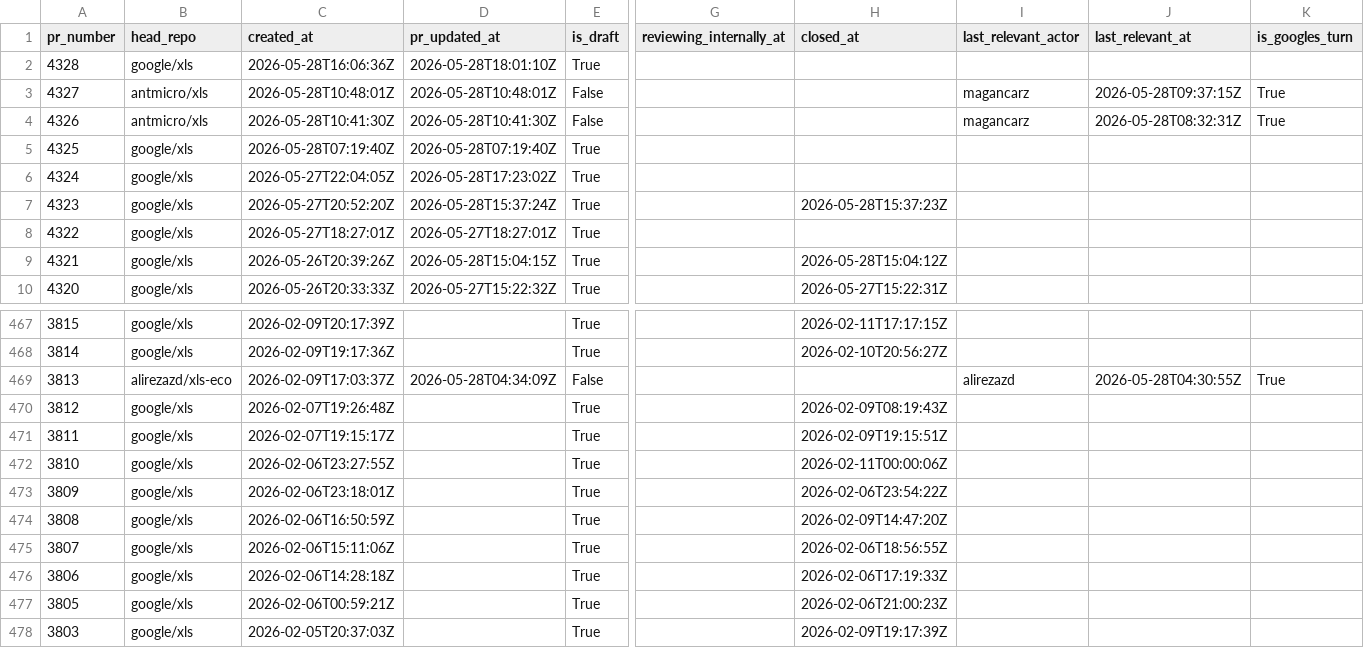
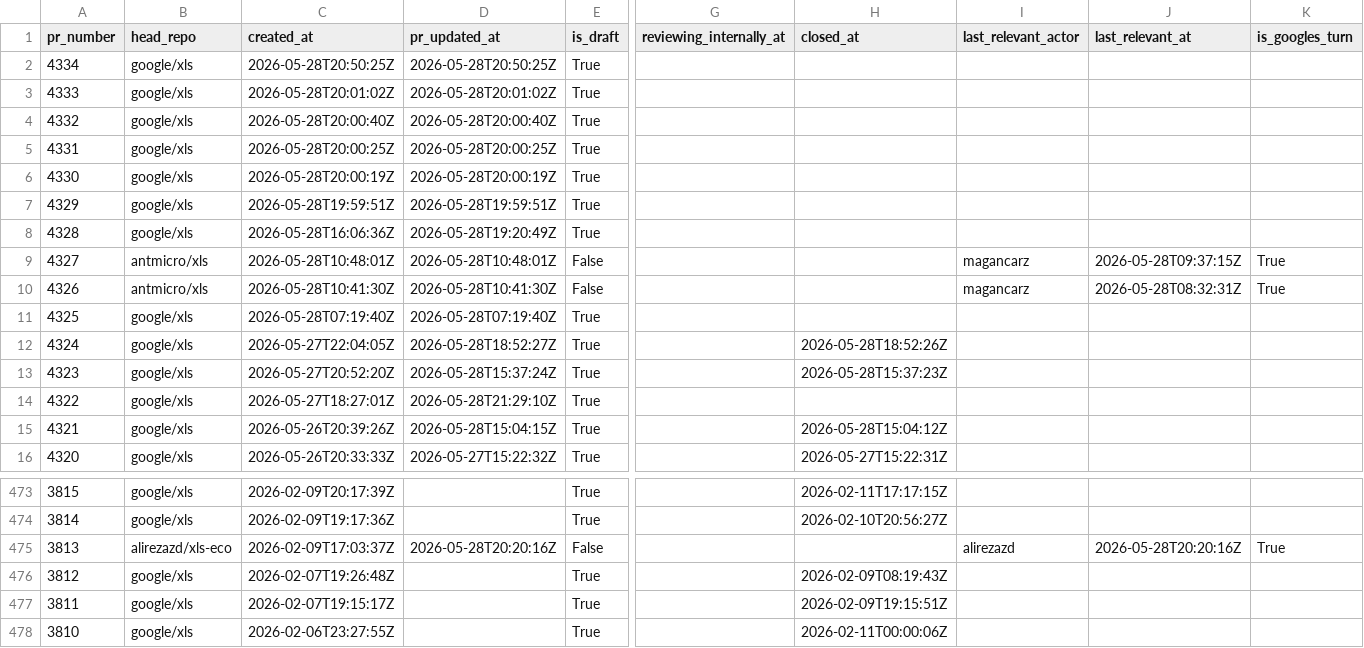
Before and after one commit to xlsynth/xls-pr-data, a CSV file: pr_data.csv, drawn as a sheet; only a part is shown, gaps mark what is left out; the shorter side is filled out with more unchanged rows; addresses are those after the commit; rows hold the shown columns only; the diff names each change by its address in the sheet, - before the commit and + after, or states it on an @@ line.

```diff
--- a/pr_data.csv
+++ b/pr_data.csv
+row 2: 4334 | google/xls | 2026-05-28T20:50:25Z | 2026-05-28T20:50:25Z | True
+row 3: 4333 | google/xls | 2026-05-28T20:01:02Z | 2026-05-28T20:01:02Z | True
+row 4: 4332 | google/xls | 2026-05-28T20:00:40Z | 2026-05-28T20:00:40Z | True
+row 5: 4331 | google/xls | 2026-05-28T20:00:25Z | 2026-05-28T20:00:25Z | True
+row 6: 4330 | google/xls | 2026-05-28T20:00:19Z | 2026-05-28T20:00:19Z | True
+row 7: 4329 | google/xls | 2026-05-28T19:59:51Z | 2026-05-28T19:59:51Z | True
-D8 (pr_updated_at): 2026-05-28T18:01:10Z
+D8 (pr_updated_at): 2026-05-28T19:20:49Z
-D12 (pr_updated_at): 2026-05-28T17:23:02Z
+D12 (pr_updated_at): 2026-05-28T18:52:27Z
-H12 (closed_at): (empty)
+H12 (closed_at): 2026-05-28T18:52:26Z
-D14 (pr_updated_at): 2026-05-27T18:27:01Z
+D14 (pr_updated_at): 2026-05-28T21:29:10Z
-D475 (pr_updated_at): 2026-05-28T04:34:09Z
+D475 (pr_updated_at): 2026-05-28T20:20:16Z
-J475 (last_relevant_at): 2026-05-28T04:30:55Z
+J475 (last_relevant_at): 2026-05-28T20:20:16Z
```
Also changed, not shown: 2 other files.
